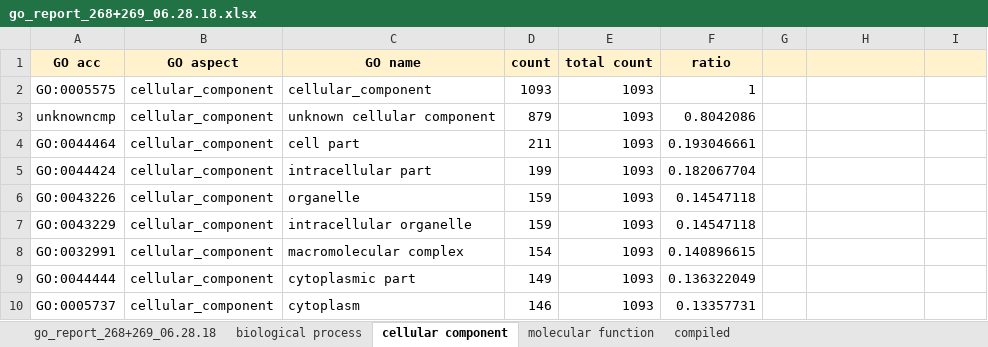
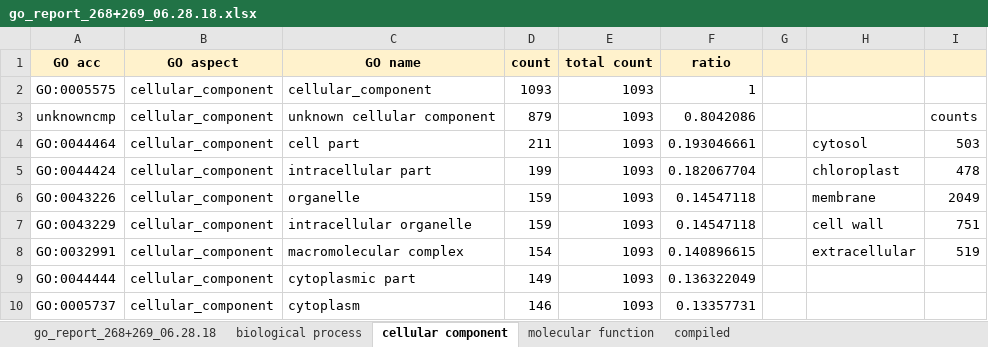
Before and after one commit to MeganEDuffy/2017-etnp, an Excel workbook: analyses/metagomics/susvsink/268+269/go_report_268+269_06.28.18.xlsx, sheet cellular component, drawn as a sheet; only a part is shown; values as stored, in another font and other column widths than the file's, no borders; the diff names each change by its address in the sheet, - before the commit and + after, or states it on an @@ line.

```diff
--- a/analyses/metagomics/susvsink/268+269/go_report_268+269_06.28.18.xlsx (sheet cellular component)
+++ b/analyses/metagomics/susvsink/268+269/go_report_268+269_06.28.18.xlsx (sheet cellular component)
-I3: (empty)
+I3: counts
-H4: (empty)
+H4: cytosol
-I4: (empty)
+I4: 503
-H5: (empty)
+H5: chloroplast
-I5: (empty)
+I5: 478
-H6: (empty)
+H6: membrane
-I6: (empty)
+I6: 2049
-H7: (empty)
+H7: cell wall
-I7: (empty)
+I7: 751
-H8: (empty)
+H8: extracellular
-I8: (empty)
+I8: 519
```
Also changed, not shown: analyses/metagomics/susvsink/264+265/go_report_264+265_06.28.18.xlsx, analyses/unipept-table-results/ja14_propeps.xlsx, 6 other files.
